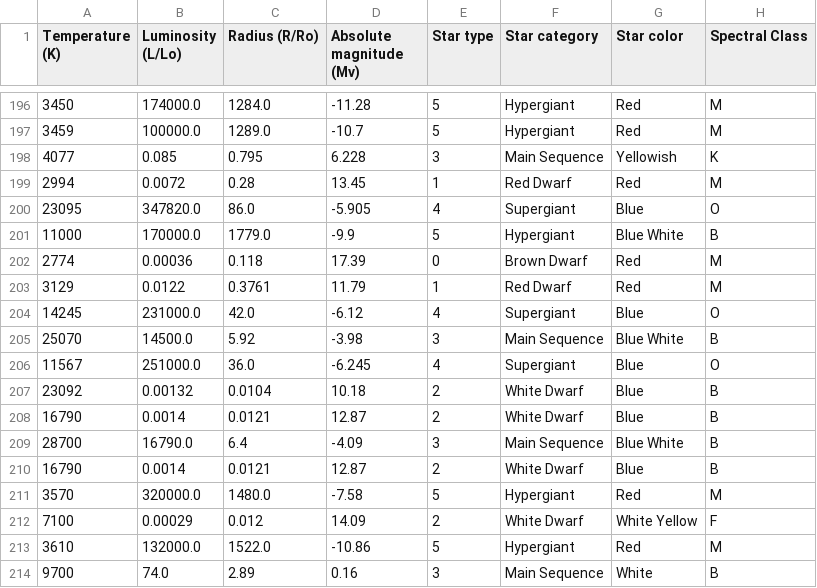
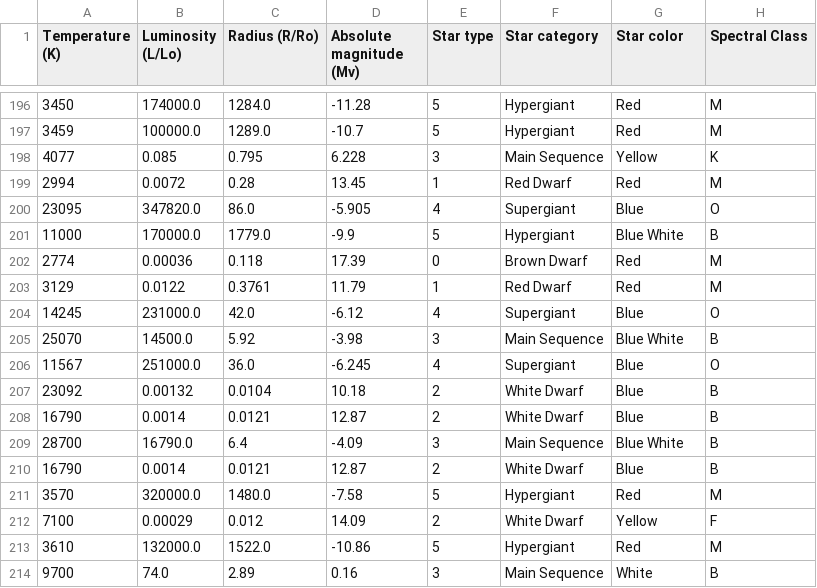
Before and after one commit to Maximiliano0/STAR_FOREST, a CSV file: data/Stars_balanced.csv, drawn as a sheet; only a part is shown, gaps mark what is left out; the diff covers the shown part only.

```diff
--- a/data/Stars_balanced.csv
+++ b/data/Stars_balanced.csv
@@ -197,3 +197,3 @@ Temperature (K),Luminosity (L/Lo),Radius (R/Ro),Absolute magnitude (Mv),Star typ
 3459,100000.0,1289.0,-10.7,5,Hypergiant,Red,M
-4077,0.085,0.795,6.228,3,Main Sequence,Yellowish,K
+4077,0.085,0.795,6.228,3,Main Sequence,Yellow,K
 2994,0.0072,0.28,13.45,1,Red Dwarf,Red,M
@@ -211,3 +211,3 @@ Temperature (K),Luminosity (L/Lo),Radius (R/Ro),Absolute magnitude (Mv),Star typ
 3570,320000.0,1480.0,-7.58,5,Hypergiant,Red,M
-7100,0.00029,0.012,14.09,2,White Dwarf,White Yellow,F
+7100,0.00029,0.012,14.09,2,White Dwarf,Yellow,F
 3610,132000.0,1522.0,-10.86,5,Hypergiant,Red,M
```
Also changed, not shown: 13 edited cells elsewhere in this file, data/Stars_clean.csv, 17 other files.
